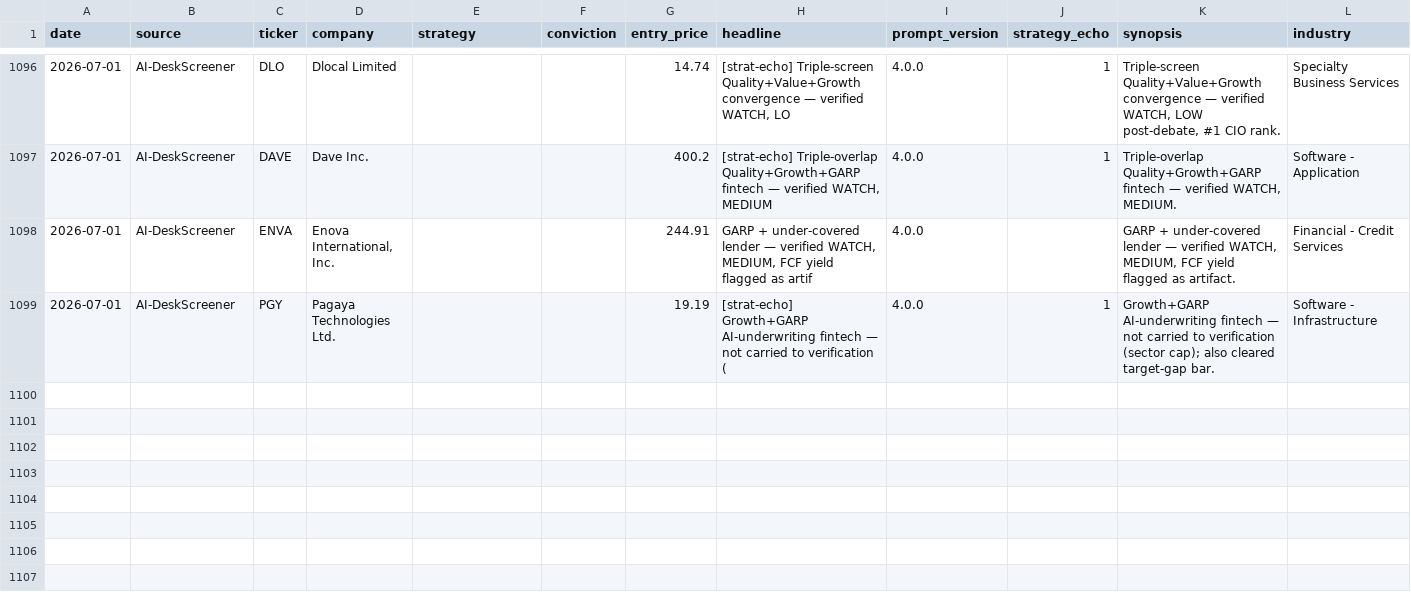
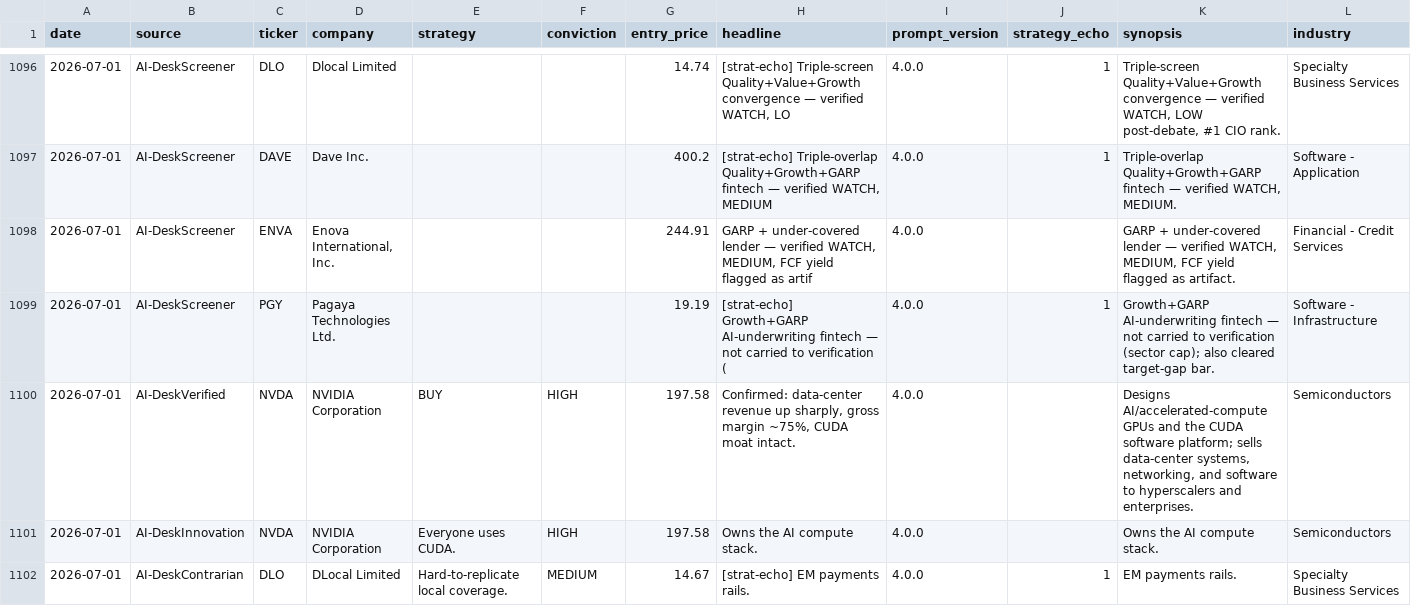
Before and after one commit to Metsapaholainen/fmp-screener, a CSV file: fmp_ai_picks_log.csv, drawn as a sheet; only a part is shown, gaps mark what is left out; rows hold the shown columns only; the diff names each change by its address in the sheet, - before the commit and + after, or states it on an @@ line.

Commit message:
data: 2026-07-01

```diff
--- a/fmp_ai_picks_log.csv
+++ b/fmp_ai_picks_log.csv
+row 1100: 2026-07-01 | AI-DeskVerified | NVDA | NVIDIA Corporation | BUY | HIGH | 197.58 | Confirmed: data-center revenue up sharply, gross margin ~75%, CUDA moat intact. | 4.0.0 |  | Designs AI/accelerated-compute GPUs and the CUDA software platform; sells data-center systems, networking, and software to hyperscalers and enterprises. | Semiconductors
+row 1101: 2026-07-01 | AI-DeskInnovation | NVDA | NVIDIA Corporation | Everyone uses CUDA. | HIGH | 197.58 | Owns the AI compute stack. | 4.0.0 |  | Owns the AI compute stack. | Semiconductors
+row 1102: 2026-07-01 | AI-DeskContrarian | DLO | DLocal Limited | Hard-to-replicate local coverage. | MEDIUM | 14.67 | [strat-echo] EM payments rails. | 4.0.0 | 1 | EM payments rails. | Specialty Business Services
```
